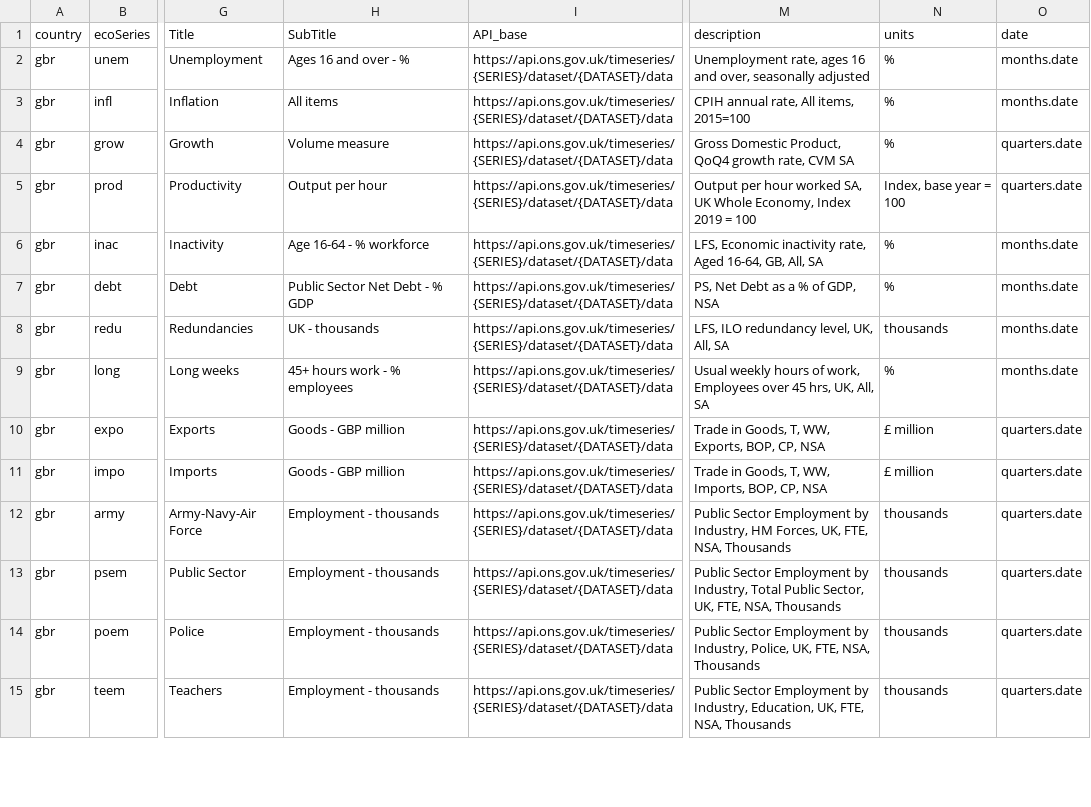
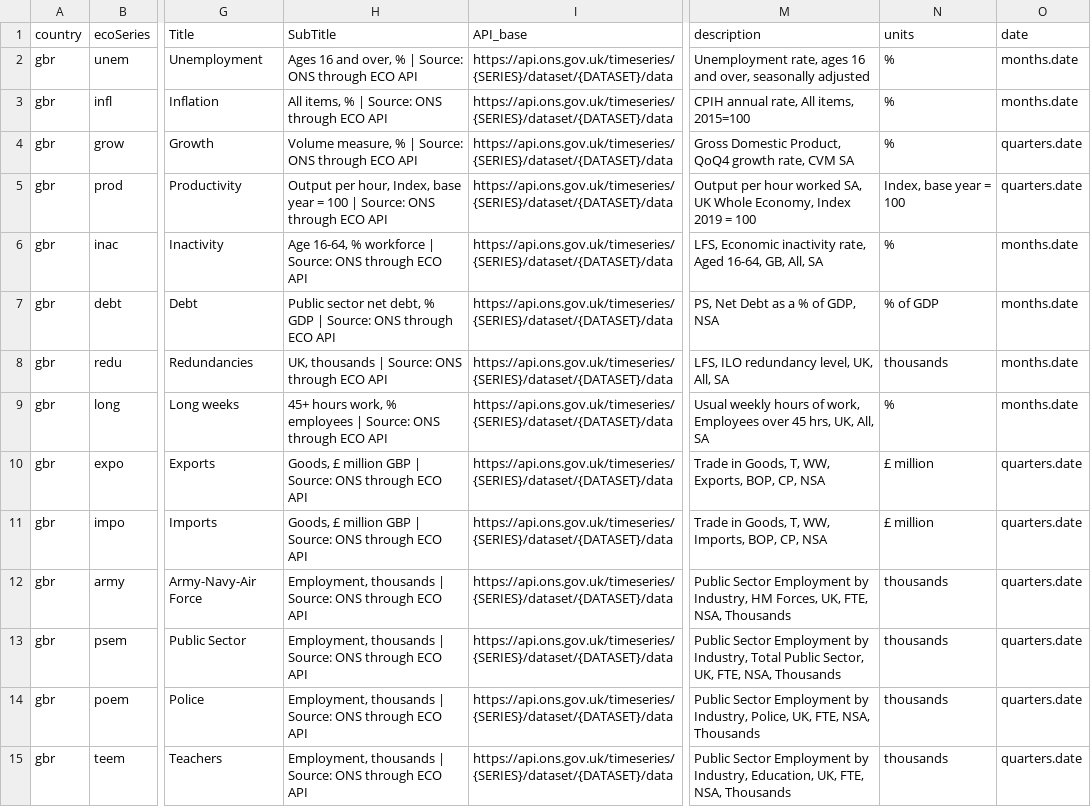
Before and after one commit to dev-grizzly/api, a CSV file: metadata.csv, drawn as a sheet; only a part is shown, gaps mark what is left out; the diff covers the shown part only; the diff names each change by its address in the sheet, - before the commit and + after, or states it on an @@ line.

Commit message:
updates descriptions

```diff
--- a/metadata.csv
+++ b/metadata.csv
-H2 (SubTitle): Ages 16 and over - %
+H2 (SubTitle): Ages 16 and over, % | Source: ONS through ECO API
-H3 (SubTitle): All items
+H3 (SubTitle): All items, % | Source: ONS through ECO API
-H4 (SubTitle): Volume measure
+H4 (SubTitle): Volume measure, % | Source: ONS through ECO API
-H5 (SubTitle): Output per hour
+H5 (SubTitle): Output per hour, Index, base year = 100 | Source: ONS through ECO API
-H6 (SubTitle): Age 16-64 - % workforce
+H6 (SubTitle): Age 16-64, % workforce | Source: ONS through ECO API
-H7 (SubTitle): Public Sector Net Debt - % GDP
+H7 (SubTitle): Public sector net debt, % GDP | Source: ONS through ECO API
-N7 (units): %
+N7 (units): % of GDP
-H8 (SubTitle): UK - thousands
+H8 (SubTitle): UK, thousands | Source: ONS through ECO API
-H9 (SubTitle): 45+ hours work - % employees
+H9 (SubTitle): 45+ hours work, % employees | Source: ONS through ECO API
-H10:H11 (SubTitle): Goods - GBP million
+H10:H11 (SubTitle): Goods, £ million GBP | Source: ONS through ECO API
-H12:H15 (SubTitle): Employment - thousands
+H12:H15 (SubTitle): Employment, thousands | Source: ONS through ECO API
```
Also changed, not shown: 53 edited cells elsewhere in this file, 1 other file.
